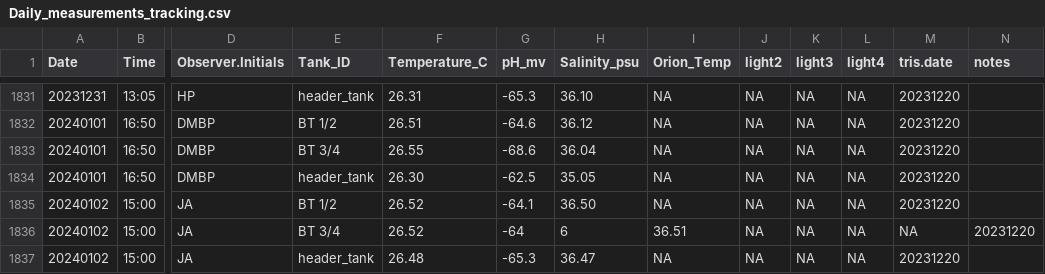
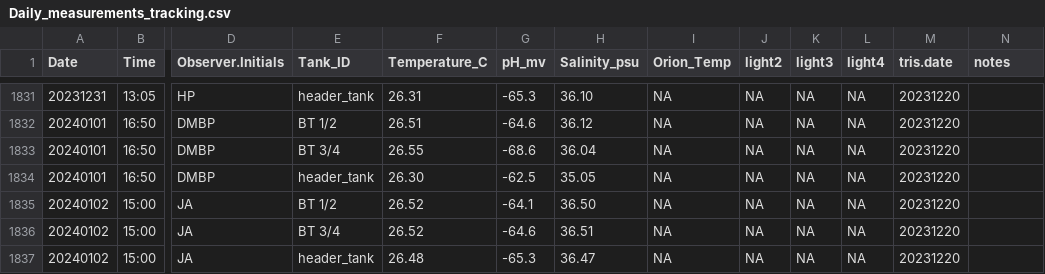
Before and after one commit to Putnam-Lab/CBLS_Wetlab, a CSV file: Data/Daily_measurements_tracking.csv, drawn as a sheet; only a part is shown, gaps mark what is left out; the diff names each change by its address in the sheet, - before the commit and + after, or states it on an @@ line.

Commit message:
Update DMs

```diff
--- a/Data/Daily_measurements_tracking.csv
+++ b/Data/Daily_measurements_tracking.csv
-G1836 (pH_mv): -64
+G1836 (pH_mv): -64.6
-H1836 (Salinity_psu): 6
+H1836 (Salinity_psu): 36.51
-I1836 (Orion_Temp): 36.51
+I1836 (Orion_Temp): NA
-M1836 (tris.date): NA
+M1836 (tris.date): 20231220
-N1836 (notes): 20231220
+N1836 (notes): (empty)
```
